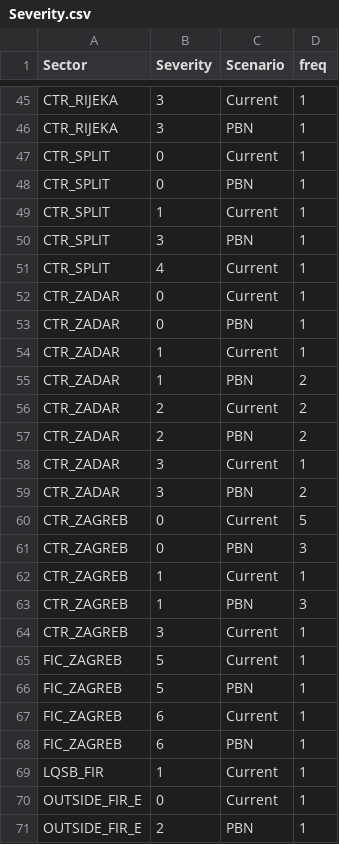
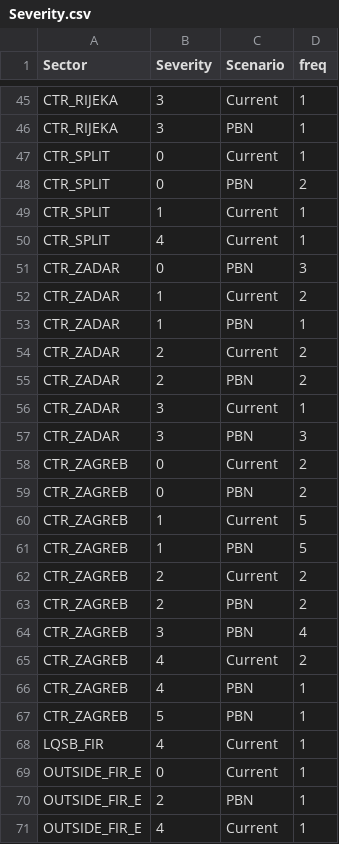
Before and after one commit to derry-dev/Croatia_FTS, a CSV file: data/Severity.csv, drawn as a sheet; only a part is shown, gaps mark what is left out; the shorter side is filled out with more unchanged rows; the diff covers the shown part only.

```diff
--- a/data/Severity.csv
+++ b/data/Severity.csv
@@ -47,10 +47,8 @@
 "CTR_SPLIT","0","Current",1
-"CTR_SPLIT","0","PBN",1
+"CTR_SPLIT","0","PBN",2
 "CTR_SPLIT","1","Current",1
-"CTR_SPLIT","3","PBN",1
 "CTR_SPLIT","4","Current",1
-"CTR_ZADAR","0","Current",1
-"CTR_ZADAR","0","PBN",1
-"CTR_ZADAR","1","Current",1
-"CTR_ZADAR","1","PBN",2
+"CTR_ZADAR","0","PBN",3
+"CTR_ZADAR","1","Current",2
+"CTR_ZADAR","1","PBN",1
 "CTR_ZADAR","2","Current",2
@@ -58,13 +56,14 @@
 "CTR_ZADAR","3","Current",1
-"CTR_ZADAR","3","PBN",2
-"CTR_ZAGREB","0","Current",5
-"CTR_ZAGREB","0","PBN",3
-"CTR_ZAGREB","1","Current",1
-"CTR_ZAGREB","1","PBN",3
-"CTR_ZAGREB","3","Current",1
-"FIC_ZAGREB","5","Current",1
-"FIC_ZAGREB","5","PBN",1
-"FIC_ZAGREB","6","Current",1
-"FIC_ZAGREB","6","PBN",1
-"LQSB_FIR","1","Current",1
+"CTR_ZADAR","3","PBN",3
+"CTR_ZAGREB","0","Current",2
+"CTR_ZAGREB","0","PBN",2
+"CTR_ZAGREB","1","Current",5
+"CTR_ZAGREB","1","PBN",5
+"CTR_ZAGREB","2","Current",2
+"CTR_ZAGREB","2","PBN",2
+"CTR_ZAGREB","3","PBN",4
+"CTR_ZAGREB","4","Current",2
+"CTR_ZAGREB","4","PBN",1
+"CTR_ZAGREB","5","PBN",1
+"LQSB_FIR","4","Current",1
 "OUTSIDE_FIR_E","0","Current",1
```
Also changed, not shown: 1 added row, 6 removed rows and 81 edited cells elsewhere in this file, data/ConflictType.csv, data/ConflictsFlightPlanPhase.csv, 29 other files.
